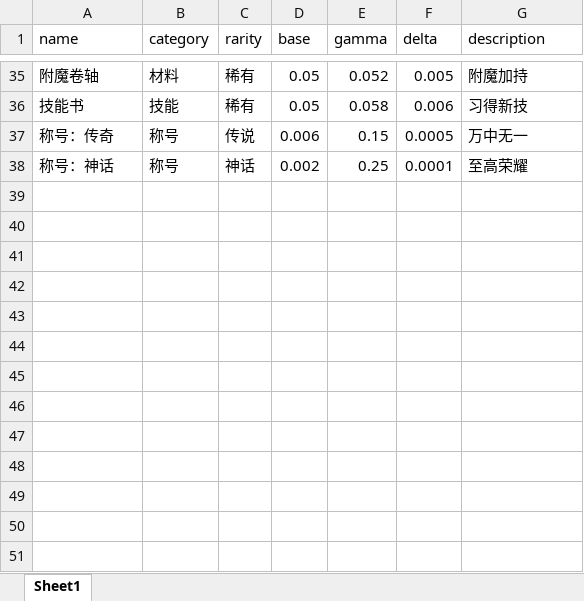
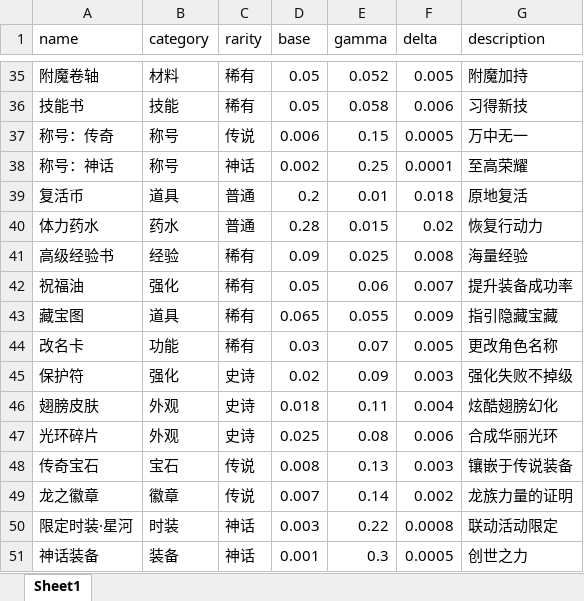
Before and after one commit to siwpan95/game-prototypes, an Excel workbook: rewards.xlsx, sheet Sheet1, drawn as a sheet; only a part is shown, gaps mark what is left out; values as stored, in another font and other column widths than the file's, no borders; the diff names each change by its address in the sheet, - before the commit and + after, or states it on an @@ line.

```diff
--- a/rewards.xlsx (sheet Sheet1)
+++ b/rewards.xlsx (sheet Sheet1)
+row 39: 复活币 | 道具 | 普通 | 0.2 | 0.01 | 0.018 | 原地复活
+row 40: 体力药水 | 药水 | 普通 | 0.28 | 0.015 | 0.02 | 恢复行动力
+row 41: 高级经验书 | 经验 | 稀有 | 0.09 | 0.025 | 0.008 | 海量经验
+row 42: 祝福油 | 强化 | 稀有 | 0.05 | 0.06 | 0.007 | 提升装备成功率
+row 43: 藏宝图 | 道具 | 稀有 | 0.065 | 0.055 | 0.009 | 指引隐藏宝藏
+row 44: 改名卡 | 功能 | 稀有 | 0.03 | 0.07 | 0.005 | 更改角色名称
+row 45: 保护符 | 强化 | 史诗 | 0.02 | 0.09 | 0.003 | 强化失败不掉级
+row 46: 翅膀皮肤 | 外观 | 史诗 | 0.018 | 0.11 | 0.004 | 炫酷翅膀幻化
+row 47: 光环碎片 | 外观 | 史诗 | 0.025 | 0.08 | 0.006 | 合成华丽光环
+row 48: 传奇宝石 | 宝石 | 传说 | 0.008 | 0.13 | 0.003 | 镶嵌于传说装备
+row 49: 龙之徽章 | 徽章 | 传说 | 0.007 | 0.14 | 0.002 | 龙族力量的证明
+row 50: 限定时装·星河 | 时装 | 神话 | 0.003 | 0.22 | 0.0008 | 联动活动限定
+row 51: 神话装备 | 装备 | 神话 | 0.001 | 0.3 | 0.0005 | 创世之力
```
Also changed, not shown: 9 other files.
